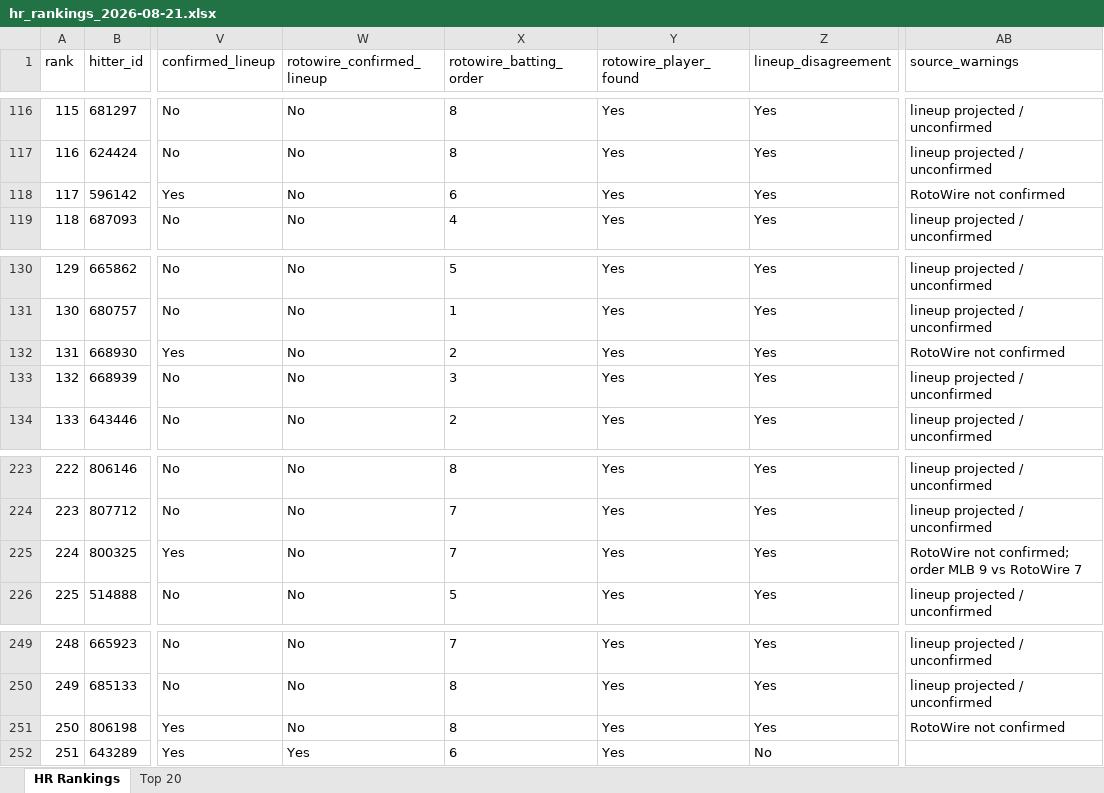
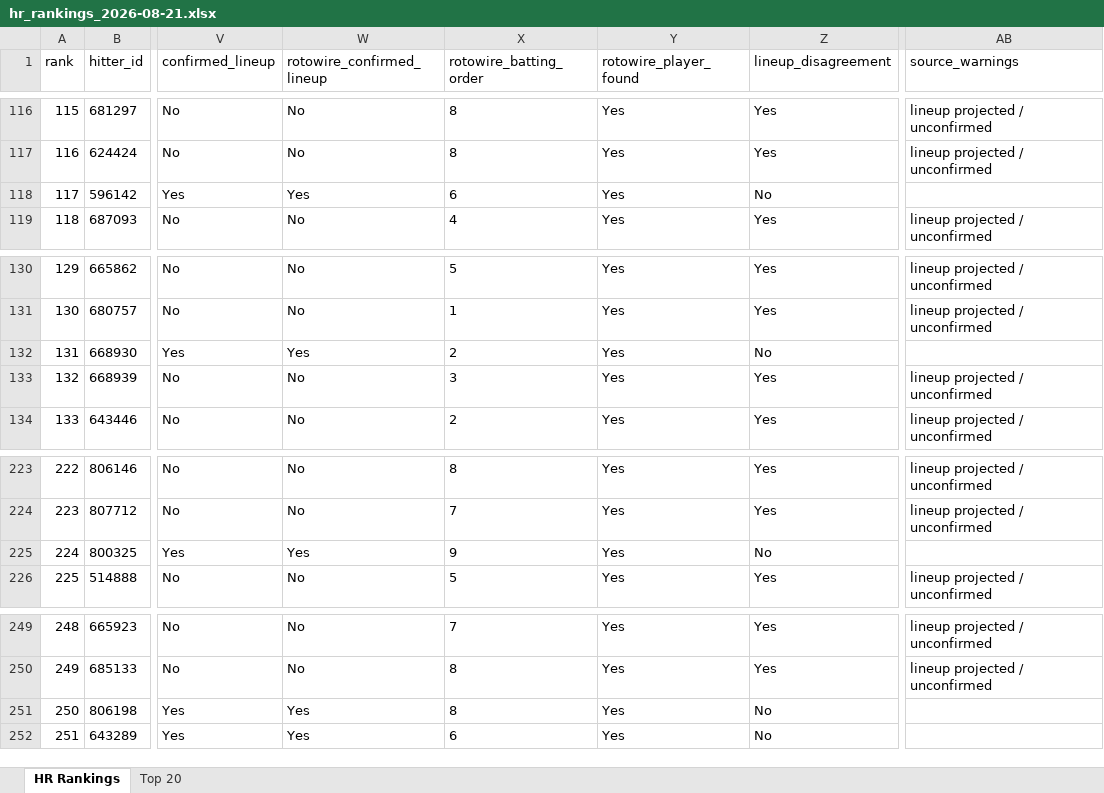
Before and after one commit to etbell28/barreliq, an Excel workbook: outputs/daily/hr_rankings_2026-08-21.xlsx, sheet HR Rankings, drawn as a sheet; only a part is shown, gaps mark what is left out; values as stored, in another font and other column widths than the file's, no borders; the diff covers the shown part only; the diff names each change by its address in the sheet, - before the commit and + after, or states it on an @@ line.

```diff
--- a/outputs/daily/hr_rankings_2026-08-21.xlsx (sheet HR Rankings)
+++ b/outputs/daily/hr_rankings_2026-08-21.xlsx (sheet HR Rankings)
-W118 (rotowire_confirmed_lineup): No
+W118 (rotowire_confirmed_lineup): Yes
-Z118 (lineup_disagreement): Yes
+Z118 (lineup_disagreement): No
-AB118 (source_warnings): RotoWire not confirmed
+AB118 (source_warnings): (empty)
-W132 (rotowire_confirmed_lineup): No
+W132 (rotowire_confirmed_lineup): Yes
-Z132 (lineup_disagreement): Yes
+Z132 (lineup_disagreement): No
-AB132 (source_warnings): RotoWire not confirmed
+AB132 (source_warnings): (empty)
-W225 (rotowire_confirmed_lineup): No
+W225 (rotowire_confirmed_lineup): Yes
-X225 (rotowire_batting_order): 7
+X225 (rotowire_batting_order): 9
-Z225 (lineup_disagreement): Yes
+Z225 (lineup_disagreement): No
-AB225 (source_warnings): RotoWire not confirmed; order MLB 9 vs RotoWire 7
+AB225 (source_warnings): (empty)
-W251 (rotowire_confirmed_lineup): No
+W251 (rotowire_confirmed_lineup): Yes
-Z251 (lineup_disagreement): Yes
+Z251 (lineup_disagreement): No
-AB251 (source_warnings): RotoWire not confirmed
+AB251 (source_warnings): (empty)
```
Also changed, not shown: 20 edited cells elsewhere in this sheet, outputs/daily/hr_rankings_2026-08-21_full.xlsx, outputs/hr_rankings.xlsx, 10 other files.
